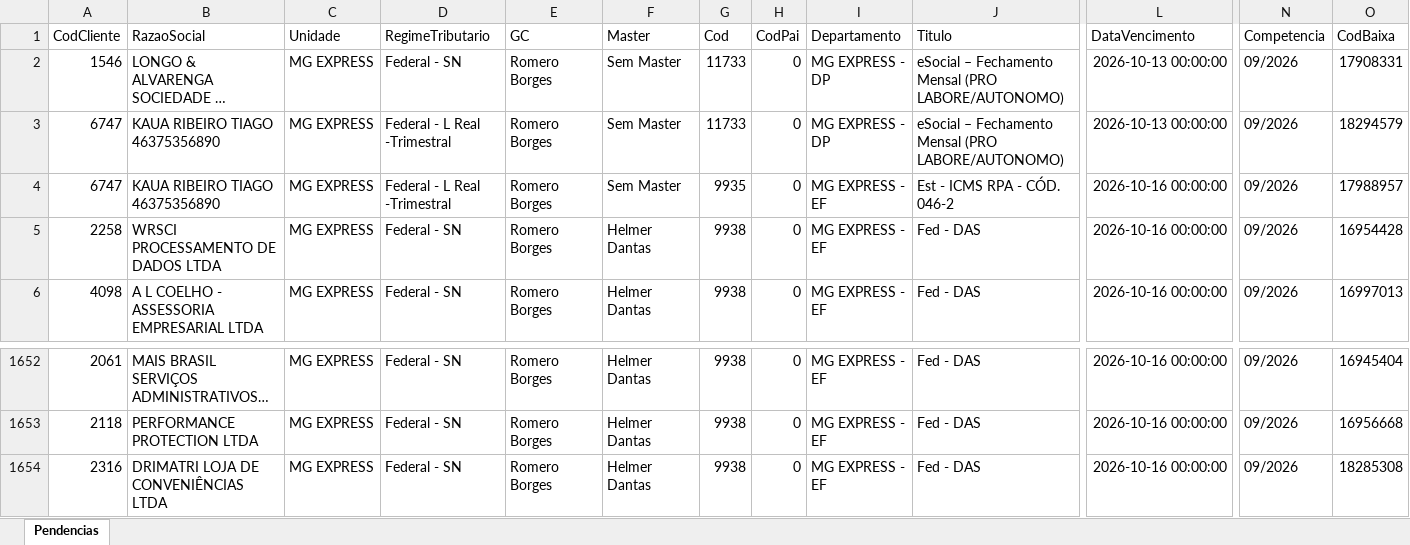
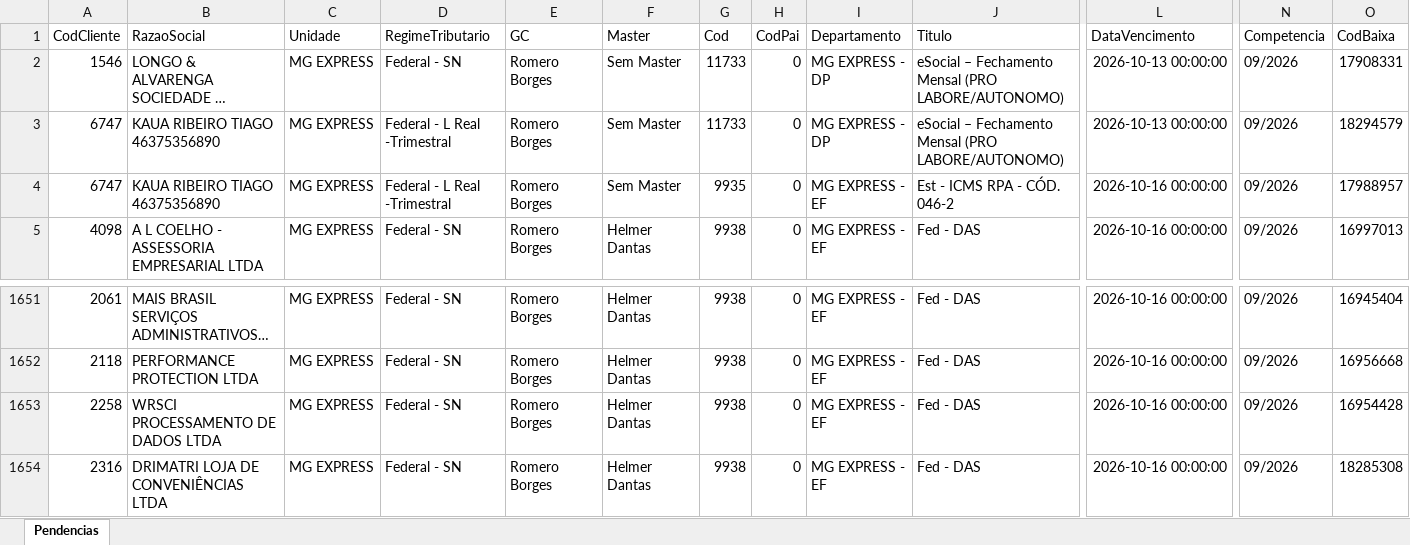
Before and after one commit to Controladoria-MG/Portal-das-tarefas, an Excel workbook: dados/base/mg_express.xlsx, sheet Pendencias, drawn as a sheet; only a part is shown, gaps mark what is left out; long unchanged cells end in …; values as stored, in another font and other column widths than the file's, no borders; removed rows and columns are numbered as before the commit, all else as after; rows hold the shown columns only; the diff names each change by its address in the sheet, - before the commit and + after, or states it on an @@ line.

```diff
--- a/dados/base/mg_express.xlsx (sheet Pendencias)
+++ b/dados/base/mg_express.xlsx (sheet Pendencias)
-row 5: 2258 | WRSCI PROCESSAMENTO DE DADOS LTDA | MG EXPRESS | Federal - SN | Romero Borges | Helmer Dantas | 9938 | 0 | MG EXPRESS - EF | Fed - DAS | 2026-10-16 00:00:00 | 09/2026 | 16954428
+row 1653: 2258 | WRSCI PROCESSAMENTO DE DADOS LTDA | MG EXPRESS | Federal - SN | Romero Borges | Helmer Dantas | 9938 | 0 | MG EXPRESS - EF | Fed - DAS | 2026-10-16 00:00:00 | 09/2026 | 16954428
```
Also changed, not shown: dados/base/bpo.xlsx, dados/base/goias.xlsx, 4 other files.
